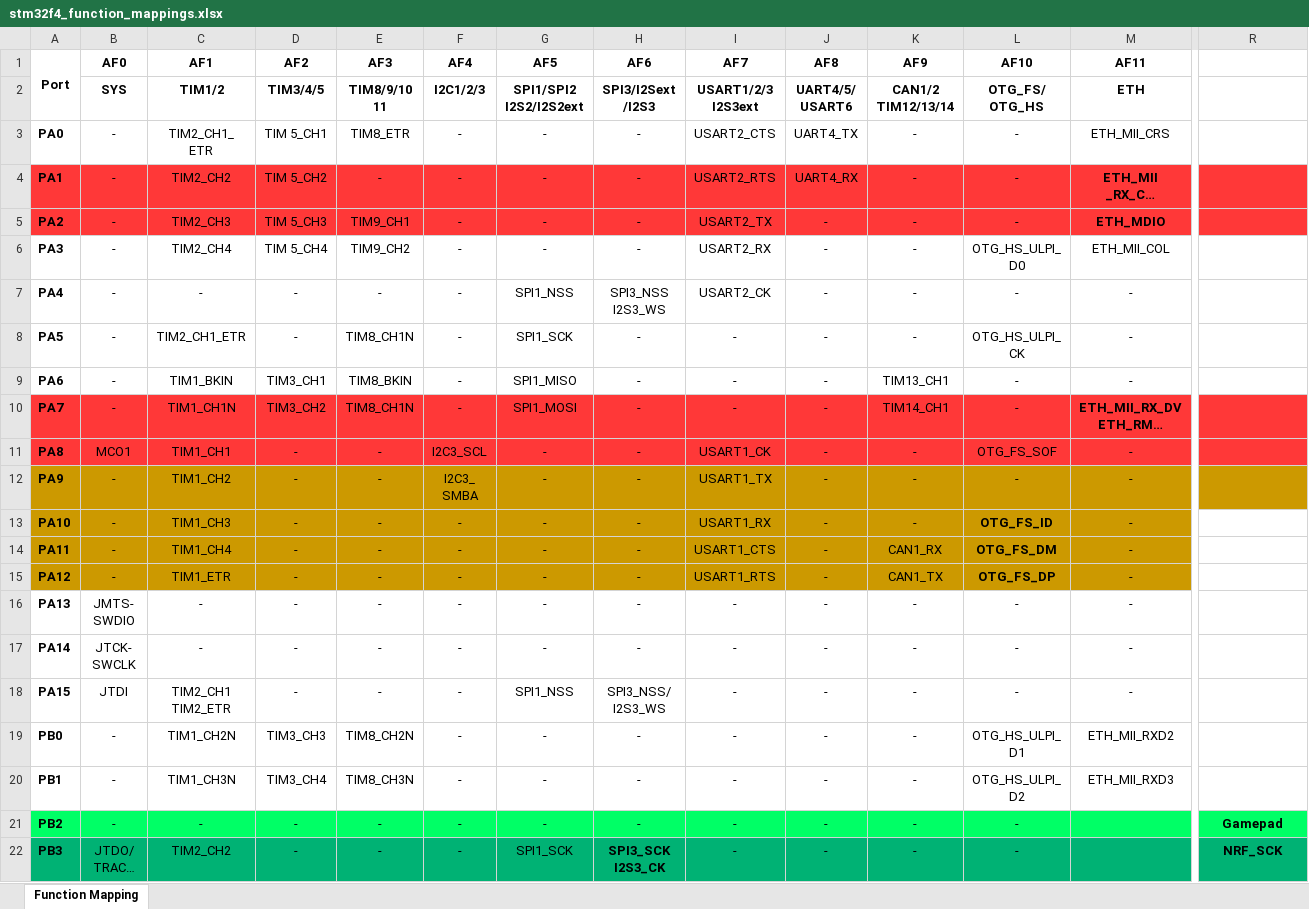
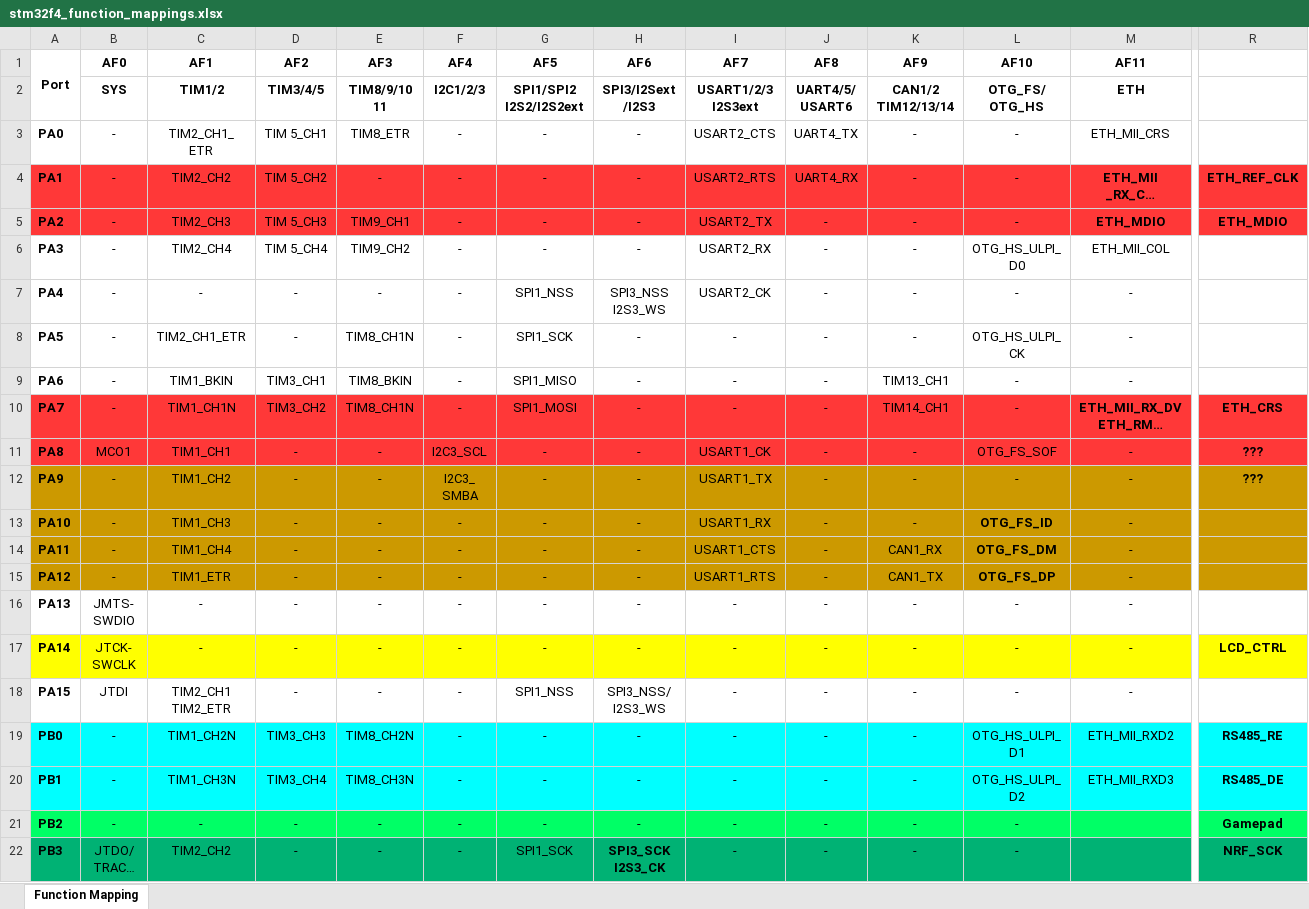
Before and after one commit to irshad-js/ucRTOS, an Excel workbook: platform/embedded/stm32f407/stm32f4_function_mappings.xlsx, sheet Function Mapping, drawn as a sheet; only a part is shown, gaps mark what is left out; long unchanged cells end in …; values as stored, in another font and other column widths than the file's, no borders; the diff covers the shown part only; the diff names each change by its address in the sheet, - before the commit and + after, or states it on an @@ line.

Commit message:
stm32f4_function_mappings.xlsx: update

```diff
--- a/platform/embedded/stm32f407/stm32f4_function_mappings.xlsx (sheet Function Mapping)
+++ b/platform/embedded/stm32f407/stm32f4_function_mappings.xlsx (sheet Function Mapping)
-R4: (empty)
+R4: ETH_REF_CLK
-R5: (empty)
+R5: ETH_MDIO
-R10: (empty)
+R10: ETH_CRS
-R11:R12: (empty)
+R11:R12: ???
-R13:R15 fill: none
+R13:R15 fill: #CC9900
-A17:R17 fill: none
+A17:R17 fill: #FFFF00
-R17: (empty)
+R17: LCD_CTRL
-A19:R20 fill: none
+A19:R20 fill: #00FFFF
-R19: (empty)
+R19: RS485_RE
-R20: (empty)
+R20: RS485_DE
```
Also changed, not shown: 33 edited cells and cell formats elsewhere in this sheet.
